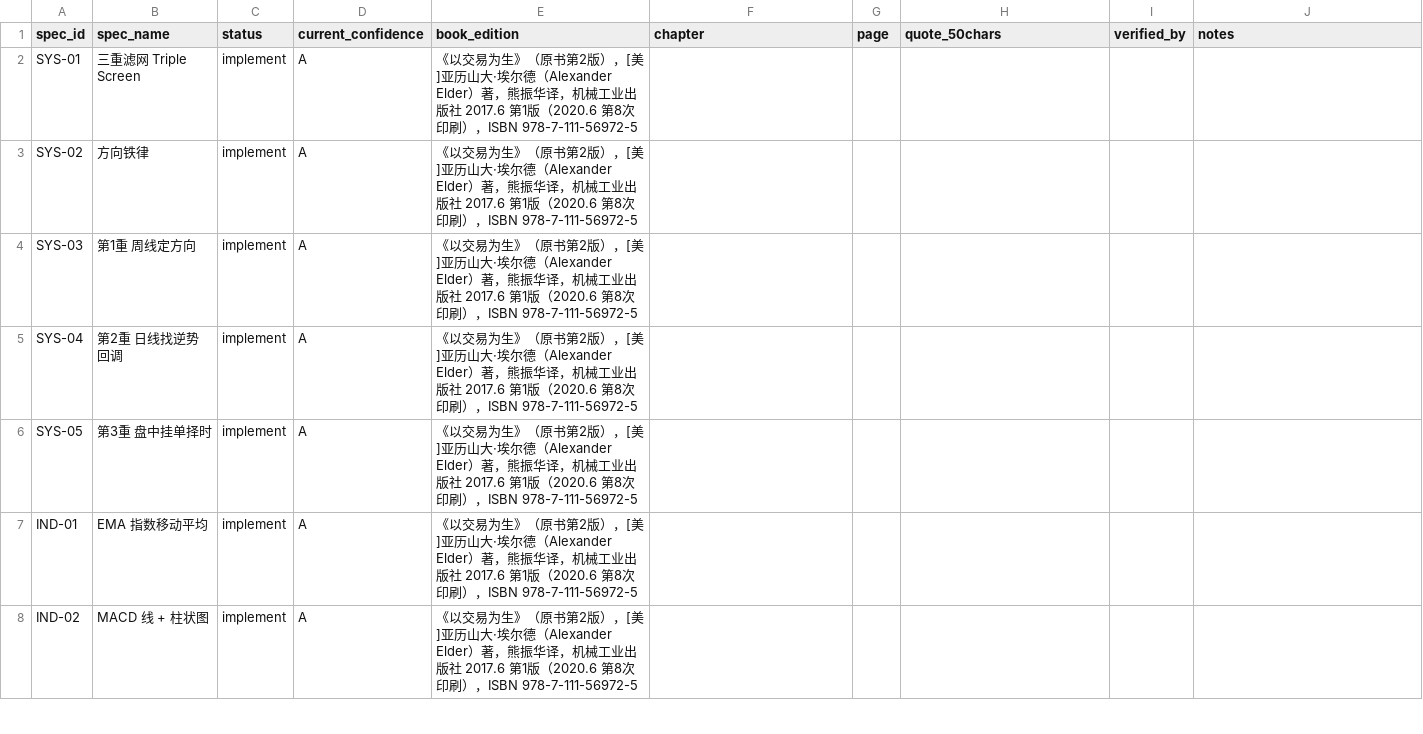
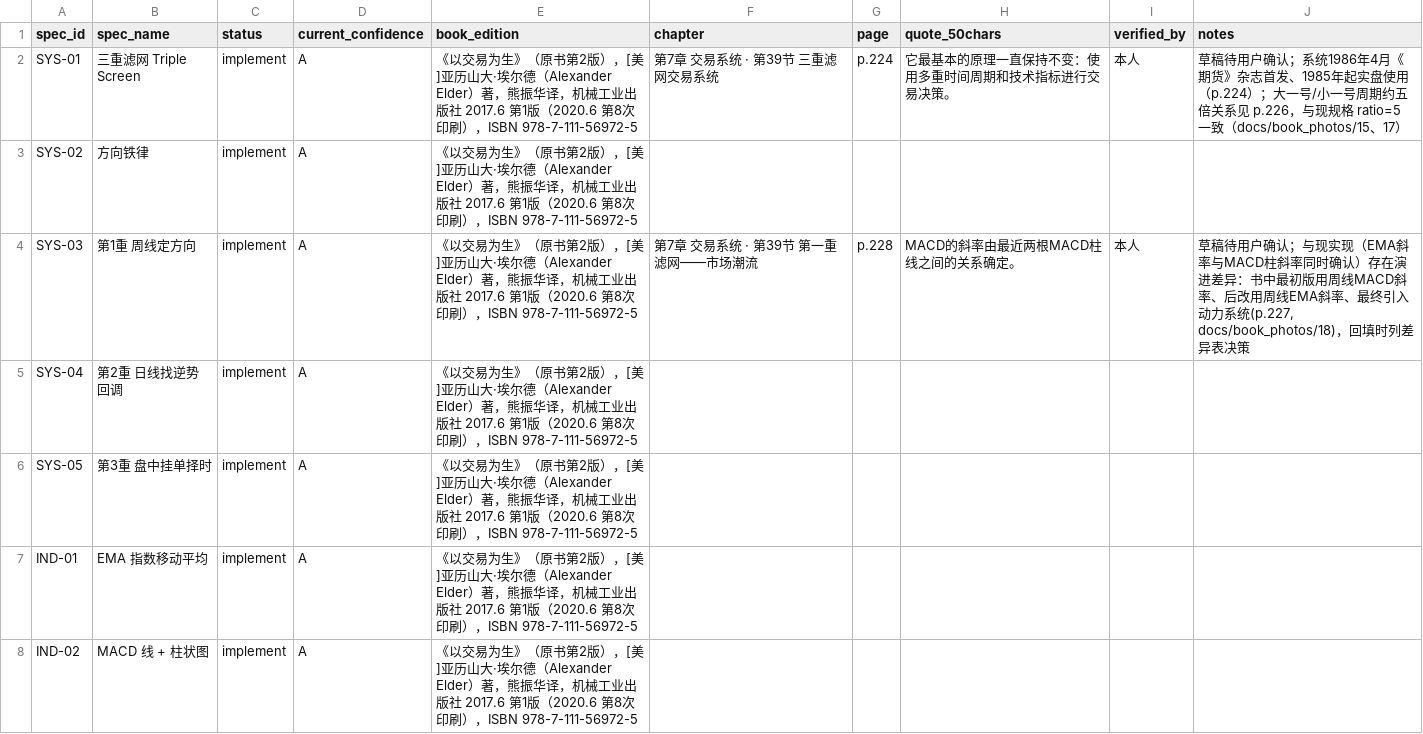
Before and after one commit to rejoice965-dotcom/elder-trading-decision-tool, a CSV file: docs/book_references.csv, drawn as a sheet; only a part is shown.

Commit message:
docs: fill SYS-01/SYS-03 draft from p224-228 photos, note screen-1 evolution and impulse system

```diff
--- a/docs/book_references.csv
+++ b/docs/book_references.csv
@@ -1,5 +1,5 @@
 spec_id,spec_name,status,current_confidence,book_edition,chapter,page,quote_50chars,verified_by,notes
-SYS-01,三重滤网 Triple Screen,implement,A,《以交易为生》（原书第2版），[美]亚历山大·埃尔德（Alexander Elder）著，熊振华译，机械工业出版社 2017.6 第1版（2020.6 第8次印刷），ISBN 978-7-111-56972-5,,,,,
+SYS-01,三重滤网 Triple Screen,implement,A,《以交易为生》（原书第2版），[美]亚历山大·埃尔德（Alexander Elder）著，熊振华译，机械工业出版社 2017.6 第1版（2020.6 第8次印刷），ISBN 978-7-111-56972-5,第7章 交易系统 · 第39节 三重滤网交易系统,p.224,它最基本的原理一直保持不变：使用多重时间周期和技术指标进行交易决策。,本人,草稿待用户确认；系统1986年4月《期货》杂志首发、1985年起实盘使用（p.224）；大一号/小一号周期约五倍关系见 p.226，与现规格 ratio=5 一致（docs/book_photos/15、17）
 SYS-02,方向铁律,implement,A,《以交易为生》（原书第2版），[美]亚历山大·埃尔德（Alexander Elder）著，熊振华译，机械工业出版社 2017.6 第1版（2020.6 第8次印刷），ISBN 978-7-111-56972-5,,,,,
-SYS-03,第1重 周线定方向,implement,A,《以交易为生》（原书第2版），[美]亚历山大·埃尔德（Alexander Elder）著，熊振华译，机械工业出版社 2017.6 第1版（2020.6 第8次印刷），ISBN 978-7-111-56972-5,,,,,
+SYS-03,第1重 周线定方向,implement,A,《以交易为生》（原书第2版），[美]亚历山大·埃尔德（Alexander Elder）著，熊振华译，机械工业出版社 2017.6 第1版（2020.6 第8次印刷），ISBN 978-7-111-56972-5,第7章 交易系统 · 第39节 第一重滤网——市场潮流,p.228,MACD的斜率由最近两根MACD柱线之间的关系确定。,本人,"草稿待用户确认；与现实现（EMA斜率与MACD柱斜率同时确认）存在演进差异：书中最初版用周线MACD斜率、后改用周线EMA斜率、最终引入动力系统(p.227, docs/book_photos/18)，回填时列差异表决策"
 SYS-04,第2重 日线找逆势回调,implement,A,《以交易为生》（原书第2版），[美]亚历山大·埃尔德（Alexander Elder）著，熊振华译，机械工业出版社 2017.6 第1版（2020.6 第8次印刷），ISBN 978-7-111-56972-5,,,,,
```
